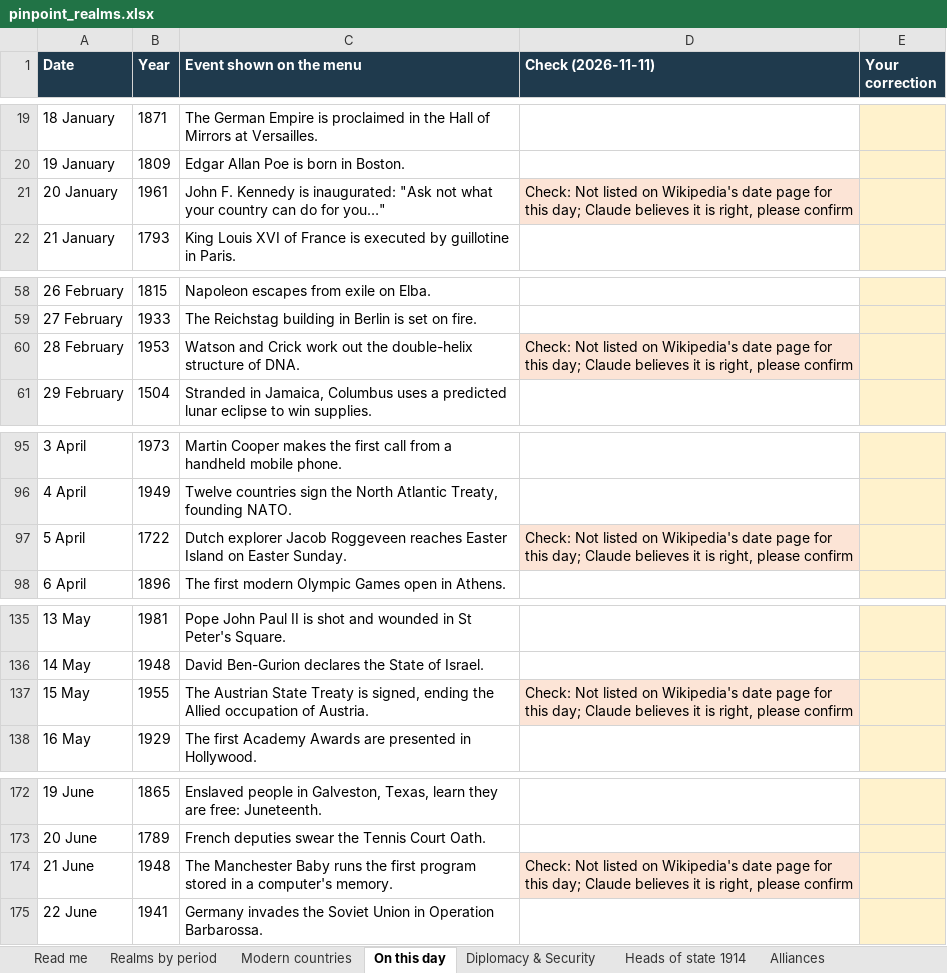
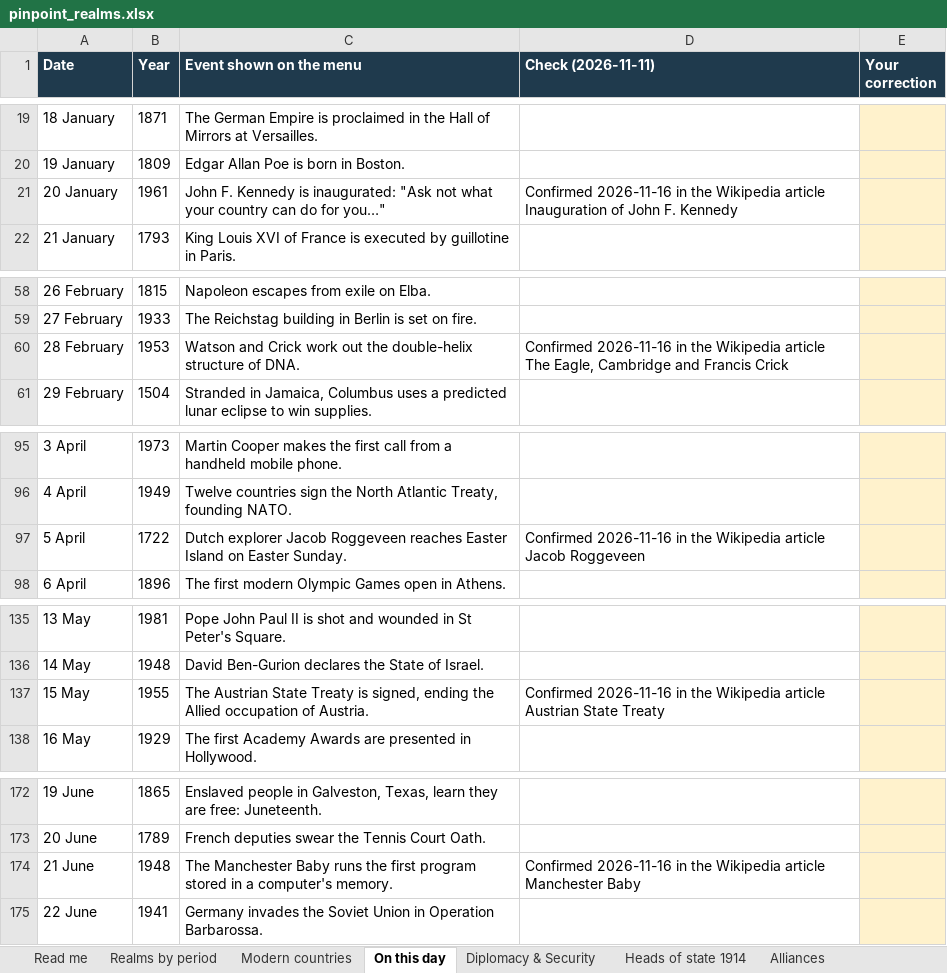
Before and after one commit to maxw2712-blip/maxw2712-blip.github.io, an Excel workbook: docs/pinpoint_realms.xlsx, sheet On this day, drawn as a sheet; only a part is shown, gaps mark what is left out; values as stored, in another font and other column widths than the file's, no borders; the diff covers the shown part only; the diff names each change by its address in the sheet, - before the commit and + after, or states it on an @@ line.

```diff
--- a/docs/pinpoint_realms.xlsx (sheet On this day)
+++ b/docs/pinpoint_realms.xlsx (sheet On this day)
-D21 (Check (2026-11-11)): Check: Not listed on Wikipedia's date page for this day; Claude believes it is right, please confirm
+D21 (Check (2026-11-11)): Confirmed 2026-11-16 in the Wikipedia article Inauguration of John F. Kennedy
-D21 fill: #FCE4D6
+D21 fill: none
-D60 (Check (2026-11-11)): Check: Not listed on Wikipedia's date page for this day; Claude believes it is right, please confirm
+D60 (Check (2026-11-11)): Confirmed 2026-11-16 in the Wikipedia article The Eagle, Cambridge and Francis Crick
-D60 fill: #FCE4D6
+D60 fill: none
-D97 (Check (2026-11-11)): Check: Not listed on Wikipedia's date page for this day; Claude believes it is right, please confirm
+D97 (Check (2026-11-11)): Confirmed 2026-11-16 in the Wikipedia article Jacob Roggeveen
-D97 fill: #FCE4D6
+D97 fill: none
-D137 (Check (2026-11-11)): Check: Not listed on Wikipedia's date page for this day; Claude believes it is right, please confirm
+D137 (Check (2026-11-11)): Confirmed 2026-11-16 in the Wikipedia article Austrian State Treaty
-D137 fill: #FCE4D6
+D137 fill: none
-D174 (Check (2026-11-11)): Check: Not listed on Wikipedia's date page for this day; Claude believes it is right, please confirm
+D174 (Check (2026-11-11)): Confirmed 2026-11-16 in the Wikipedia article Manchester Baby
-D174 fill: #FCE4D6
+D174 fill: none
```
Also changed, not shown: 5 edited cells and cell formats elsewhere in this sheet, sheet Realms by period, sheet Diplomacy & Security, 1 other file.
